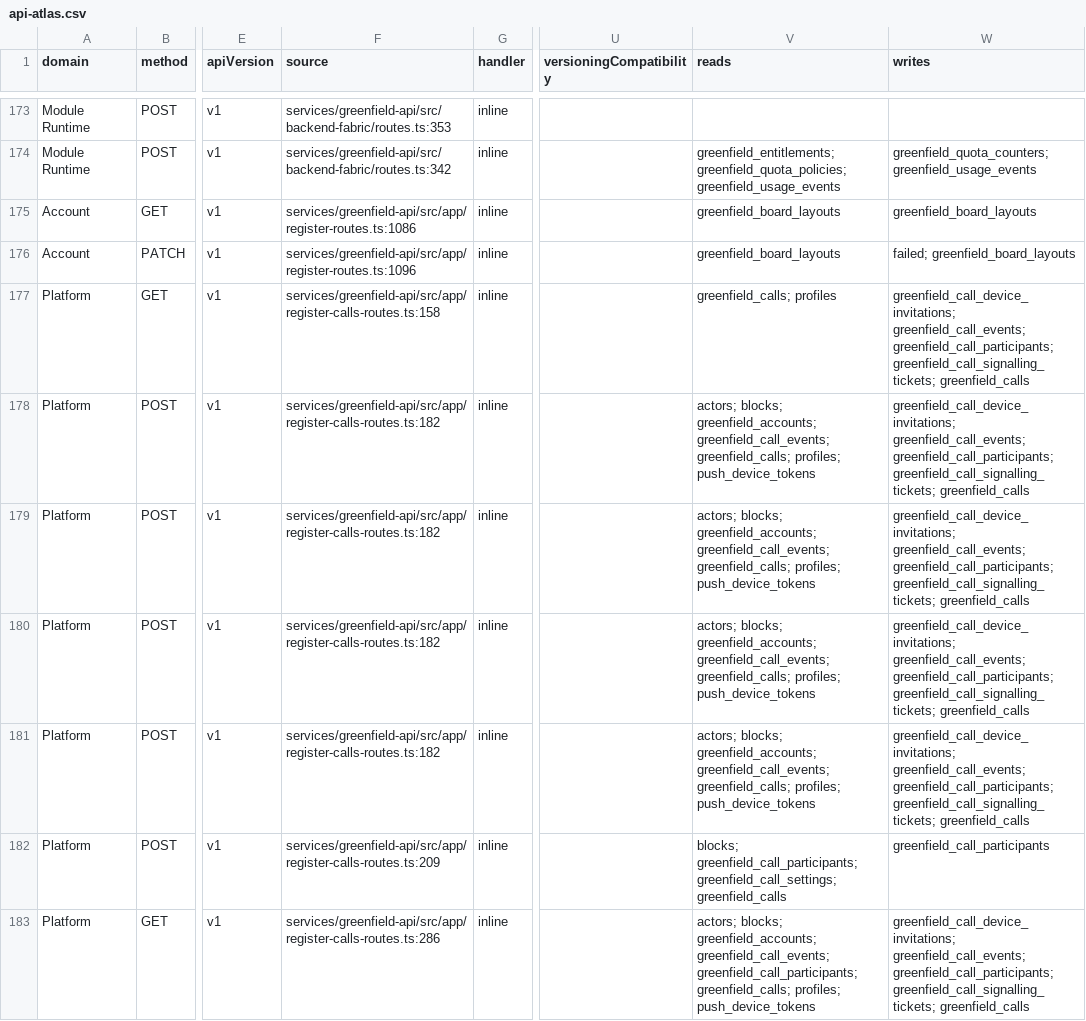
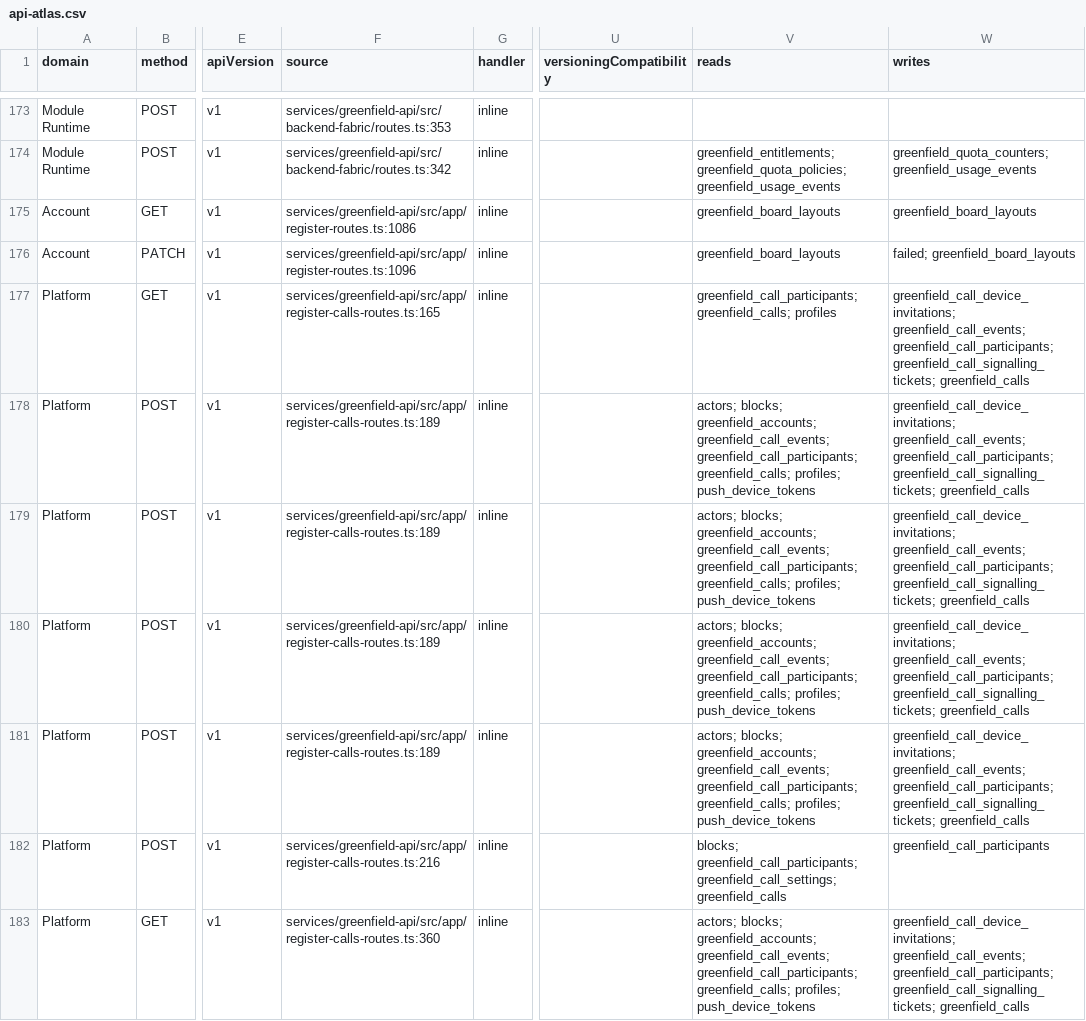
Before and after one commit to modula-mod/modula-latest, a CSV file: docs/audits/api-atlas-01/api-atlas.csv, drawn as a sheet; only a part is shown, gaps mark what is left out; the diff covers the shown part only; the diff names each change by its address in the sheet, - before the commit and + after, or states it on an @@ line.

Commit message:
docs(atlas): recapture for group calls + call IDs (638 routes, 393 tables)

```diff
--- a/docs/audits/api-atlas-01/api-atlas.csv
+++ b/docs/audits/api-atlas-01/api-atlas.csv
-F177 (source): services/greenfield-api/src/app/register-calls-routes.ts:158
+F177 (source): services/greenfield-api/src/app/register-calls-routes.ts:165
-V177 (reads): greenfield_calls; profiles
+V177 (reads): greenfield_call_participants; greenfield_calls; profiles
-F178:F181 (source): services/greenfield-api/src/app/register-calls-routes.ts:182
+F178:F181 (source): services/greenfield-api/src/app/register-calls-routes.ts:189
-V178:V181 (reads): …greenfield_accounts; greenfield_call_events; greenfield_calls; profiles;…
+V178:V181 (reads): …greenfield_accounts; greenfield_call_events; greenfield_call_participants; greenfield_calls; profiles;…
-F182 (source): services/greenfield-api/src/app/register-calls-routes.ts:209
+F182 (source): services/greenfield-api/src/app/register-calls-routes.ts:216
-F183 (source): services/greenfield-api/src/app/register-calls-routes.ts:286
+F183 (source): services/greenfield-api/src/app/register-calls-routes.ts:360
```
Also changed, not shown: 5 added rows and 17 edited cells elsewhere in this file, 17 other files.
